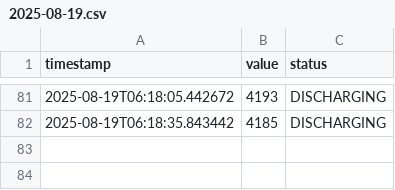
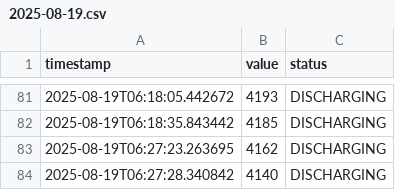
Before and after one commit to Wiz22ard/battery_logger, a CSV file: voltage/2025-08-19.csv, drawn as a sheet; only a part is shown, gaps mark what is left out.

```diff
--- a/voltage/2025-08-19.csv
+++ b/voltage/2025-08-19.csv
@@ -82 +82,3 @@ timestamp,value,status
 2025-08-19T06:18:35.843442,4185,DISCHARGING
+2025-08-19T06:27:23.263695,4162,DISCHARGING
+2025-08-19T06:27:28.340842,4140,DISCHARGING
```
Also changed, not shown: percentage/2025-08-19.csv, temperature/2025-08-19.csv, 1 other file.
